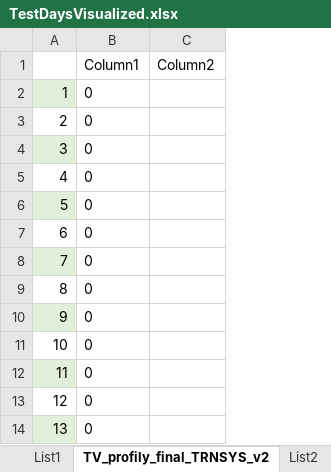
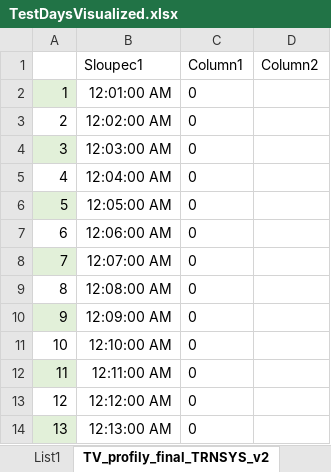
Before and after one commit to langeeri/trnsys-plc-middleware, an Excel workbook: src/TestingSequence/TestDaysVisualized.xlsx, sheet TV_profily_final_TRNSYS_v2, drawn as a sheet; only a part is shown; values as stored, in another font and other column widths than the file's, no borders; charts and pictures and table styles not drawn; the diff names each change by its address in the sheet, - before the commit and + after, or states it on an @@ line.

```diff
--- a/src/TestingSequence/TestDaysVisualized.xlsx (sheet TV_profily_final_TRNSYS_v2)
+++ b/src/TestingSequence/TestDaysVisualized.xlsx (sheet TV_profily_final_TRNSYS_v2)
+column B (Sloupec1), rows 2-14: 12:01:00 AM | 12:02:00 AM | 12:03:00 AM | 12:04:00 AM | 12:05:00 AM | 12:06:00 AM | 12:07:00 AM | 12:08:00 AM | 12:09:00 AM | 12:10:00 AM | 12:11:00 AM | 12:12:00 AM | 12:13:00 AM
```
Also changed, not shown: sheet List1, other sheet tabs, charts or pictures, 54 other files.
